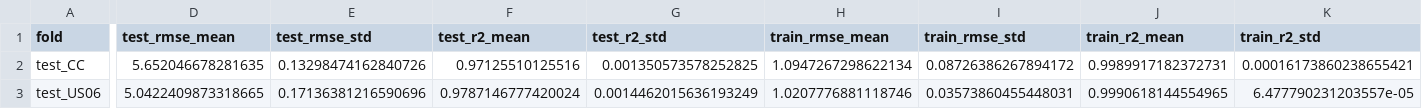
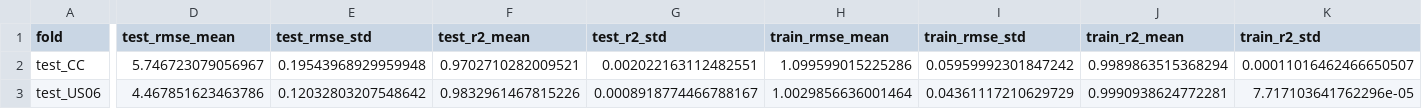
Before and after one commit to Techboyjohnny-98/SOP_measurement_SHAP, a CSV file: XGB_SOP_outputs/All_LOCO_summary.csv, drawn as a sheet; only a part is shown, gaps mark what is left out; the diff names each change by its address in the sheet, - before the commit and + after, or states it on an @@ line.

```diff
--- a/XGB_SOP_outputs/All_LOCO_summary.csv
+++ b/XGB_SOP_outputs/All_LOCO_summary.csv
-D2 (test_rmse_mean): 5.652046678281635
+D2 (test_rmse_mean): 5.746723079056967
-E2 (test_rmse_std): 0.13298474162840726
+E2 (test_rmse_std): 0.19543968929959948
-F2 (test_r2_mean): 0.97125510125516
+F2 (test_r2_mean): 0.9702710282009521
-G2 (test_r2_std): 0.001350573578252825
+G2 (test_r2_std): 0.002022163112482551
-H2 (train_rmse_mean): 1.0947267298622134
+H2 (train_rmse_mean): 1.099599015225286
-I2 (train_rmse_std): 0.08726386267894172
+I2 (train_rmse_std): 0.05959992301847242
-J2 (train_r2_mean): 0.9989917182372731
+J2 (train_r2_mean): 0.9989863515368294
-K2 (train_r2_std): 0.00016173860238655421
+K2 (train_r2_std): 0.00011016462466650507
-D3 (test_rmse_mean): 5.0422409873318665
+D3 (test_rmse_mean): 4.467851623463786
-E3 (test_rmse_std): 0.17136381216590696
+E3 (test_rmse_std): 0.12032803207548642
-F3 (test_r2_mean): 0.9787146777420024
+F3 (test_r2_mean): 0.9832961467815226
-G3 (test_r2_std): 0.0014462015636193249
+G3 (test_r2_std): 0.0008918774466788167
-H3 (train_rmse_mean): 1.0207776881118746
+H3 (train_rmse_mean): 1.0029856636001464
-I3 (train_rmse_std): 0.03573860455448031
+I3 (train_rmse_std): 0.04361117210629729
-J3 (train_r2_mean): 0.9990618144554965
+J3 (train_r2_mean): 0.9990938624772281
-K3 (train_r2_std): 6.477790231203557e-05
+K3 (train_r2_std): 7.717103641762296e-05
```
Also changed, not shown: SOP_ML_dataset_aging.csv, SOP_ML_dataset_aging_US06.csv, 9 other files.
